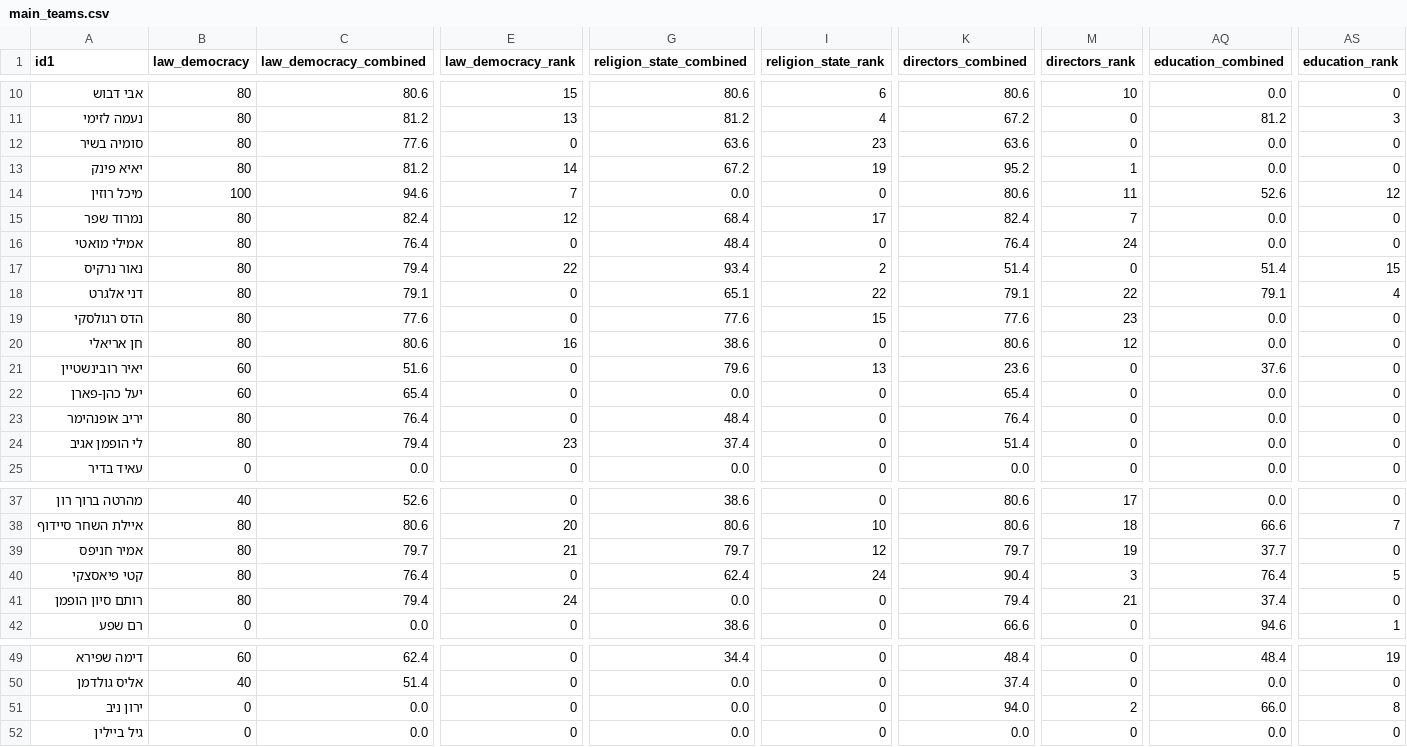
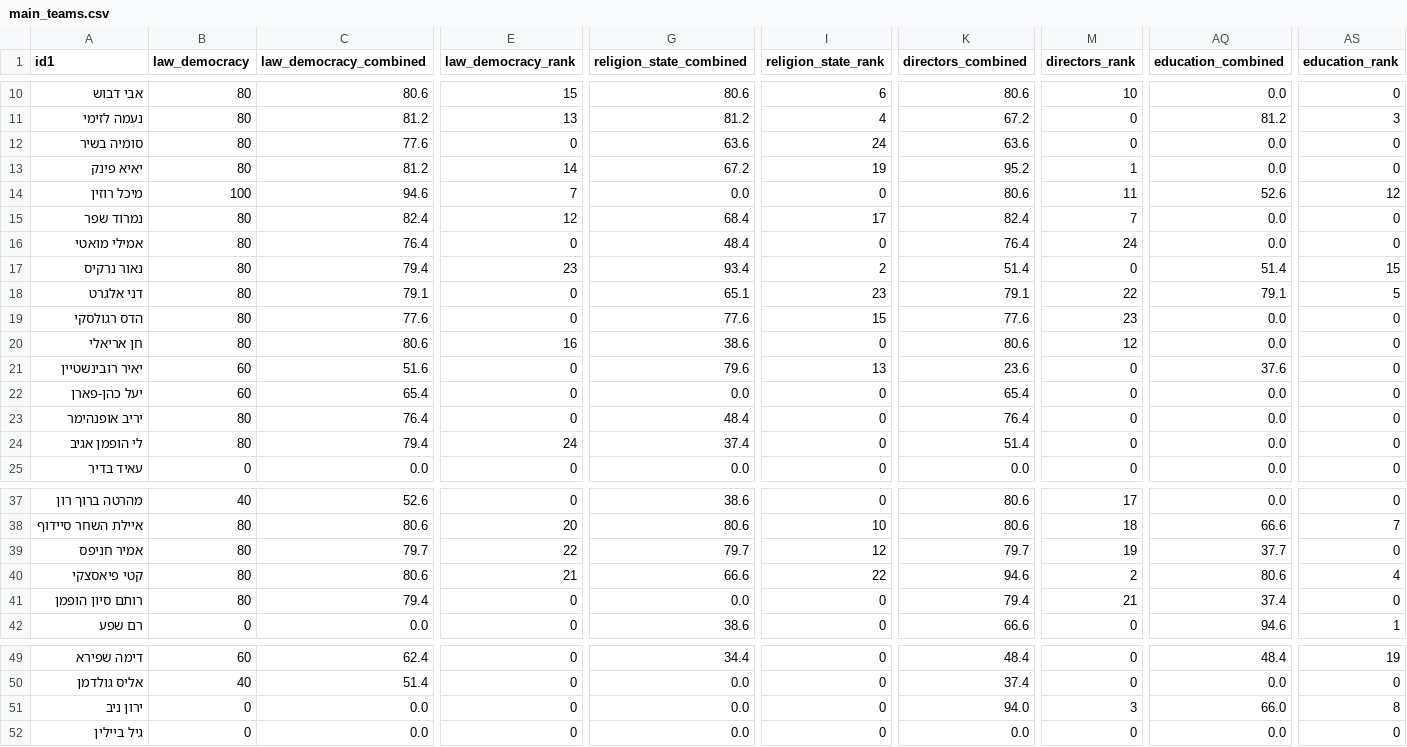
Before and after one commit to dbr-primaris/2026, a CSV file: main_teams.csv, drawn as a sheet; only a part is shown, gaps mark what is left out; the diff names each change by its address in the sheet, - before the commit and + after, or states it on an @@ line.

```diff
--- a/main_teams.csv
+++ b/main_teams.csv
-I12 (religion_state_rank): 23
+I12 (religion_state_rank): 24
-E17 (law_democracy_rank): 22
+E17 (law_democracy_rank): 23
-I18 (religion_state_rank): 22
+I18 (religion_state_rank): 23
-AS18 (education_rank): 4
+AS18 (education_rank): 5
-E24 (law_democracy_rank): 23
+E24 (law_democracy_rank): 24
-E39 (law_democracy_rank): 21
+E39 (law_democracy_rank): 22
-C40 (law_democracy_combined): 76.4
+C40 (law_democracy_combined): 80.6
-E40 (law_democracy_rank): 0
+E40 (law_democracy_rank): 21
-G40 (religion_state_combined): 62.4
+G40 (religion_state_combined): 66.6
-I40 (religion_state_rank): 24
+I40 (religion_state_rank): 22
-K40 (directors_combined): 90.4
+K40 (directors_combined): 94.6
-M40 (directors_rank): 3
+M40 (directors_rank): 2
-AQ40 (education_combined): 76.4
+AQ40 (education_combined): 80.6
-AS40 (education_rank): 5
+AS40 (education_rank): 4
-E41 (law_democracy_rank): 24
+E41 (law_democracy_rank): 0
-M51 (directors_rank): 2
+M51 (directors_rank): 3
```
Also changed, not shown: dbr_P_01_data.csv.
